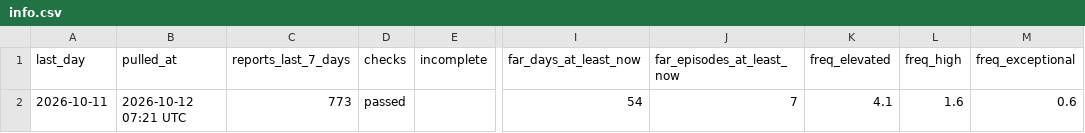
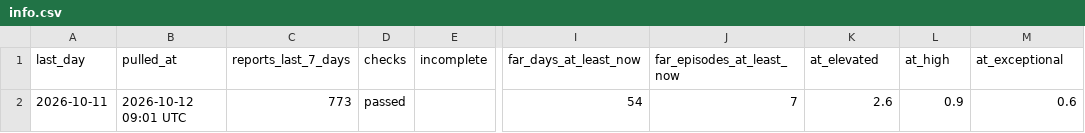
Before and after one commit to roddesbordes-dev/student-protest-tracker, a CSV file: docs/data/info.csv, drawn as a sheet; only a part is shown, gaps mark what is left out; the diff names each change by its address in the sheet, - before the commit and + after, or states it on an @@ line.

```diff
--- a/docs/data/info.csv
+++ b/docs/data/info.csv
-K1: freq_elevated
+K1: at_elevated
-L1: freq_high
+L1: at_high
-M1: freq_exceptional
+M1: at_exceptional
-B2 (pulled_at): 2026-10-12 07:21 UTC
+B2 (pulled_at): 2026-10-12 09:01 UTC
-K2 (at_elevated): 4.1
+K2 (at_elevated): 2.6
-L2 (at_high): 1.6
+L2 (at_high): 0.9
```
Also changed, not shown: docs/data/articles.csv.
